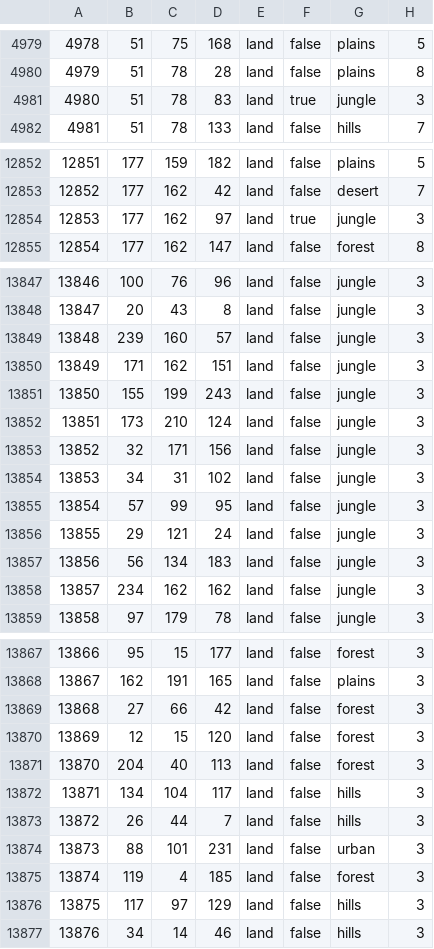
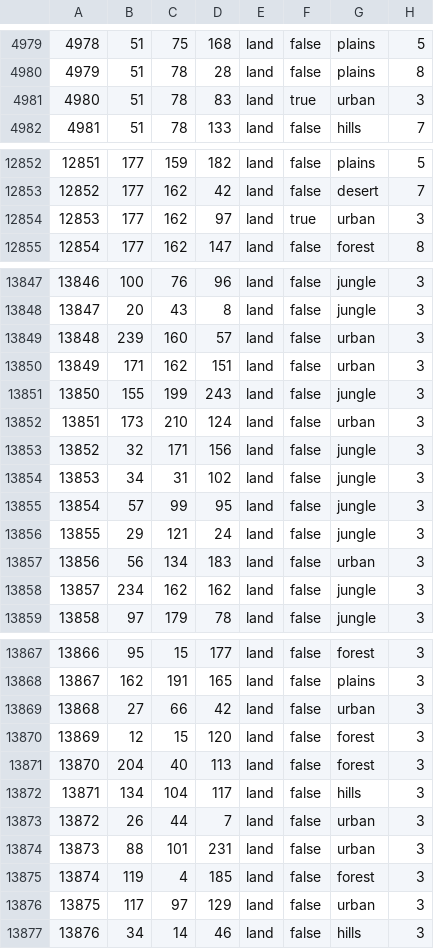
Before and after one commit to mengxinxier/Adorable-heart-beta1, a CSV file: map/definition.csv, drawn as a sheet; only a part is shown, gaps mark what is left out; the diff covers the shown part only.

```diff
--- a/map/definition.csv
+++ b/map/definition.csv
@@ -4980,3 +4980,3 @@
 4979;51;78;28;land;false;plains;8
-4980;51;78;83;land;true;jungle;3
+4980;51;78;83;land;true;urban;3
 4981;51;78;133;land;false;hills;7
@@ -12853,3 +12853,3 @@
 12852;177;162;42;land;false;desert;7
-12853;177;162;97;land;true;jungle;3
+12853;177;162;97;land;true;urban;3
 12854;177;162;147;land;false;forest;8
@@ -13848,6 +13848,6 @@
 13847;20;43;8;land;false;jungle;3
-13848;239;160;57;land;false;jungle;3
-13849;171;162;151;land;false;jungle;3
+13848;239;160;57;land;false;urban;3
+13849;171;162;151;land;false;urban;3
 13850;155;199;243;land;false;jungle;3
-13851;173;210;124;land;false;jungle;3
+13851;173;210;124;land;false;urban;3
 13852;32;171;156;land;false;jungle;3
@@ -13856,3 +13856,3 @@
 13855;29;121;24;land;false;jungle;3
-13856;56;134;183;land;false;jungle;3
+13856;56;134;183;land;false;urban;3
 13857;234;162;162;land;false;jungle;3
@@ -13868,3 +13868,3 @@
 13867;162;191;165;land;false;plains;3
-13868;27;66;42;land;false;forest;3
+13868;27;66;42;land;false;urban;3
 13869;12;15;120;land;false;forest;3
@@ -13872,6 +13872,6 @@
 13871;134;104;117;land;false;hills;3
-13872;26;44;7;land;false;hills;3
+13872;26;44;7;land;false;urban;3
 13873;88;101;231;land;false;urban;3
 13874;119;4;185;land;false;forest;3
-13875;117;97;129;land;false;hills;3
+13875;117;97;129;land;false;urban;3
 13876;34;14;46;land;false;hills;3
```
Also changed, not shown: 12 edited cells elsewhere in this file, 41 other files.
